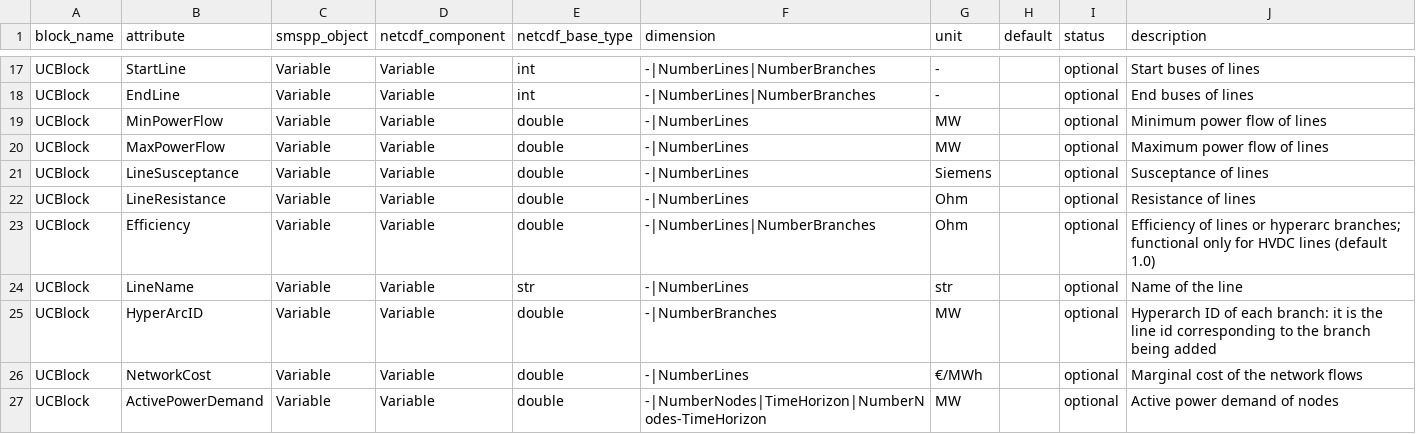
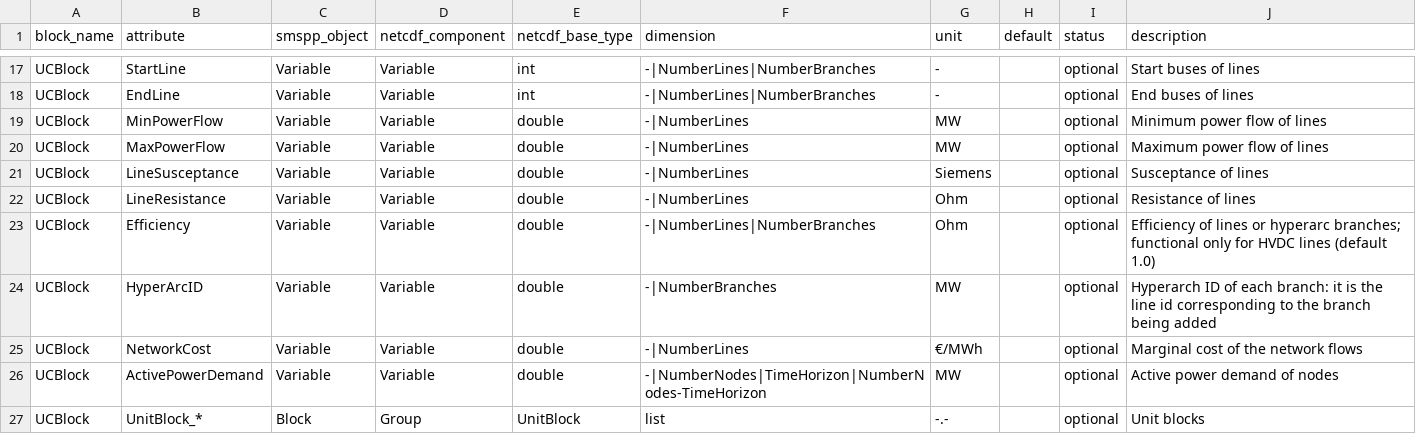
Before and after one commit to SPSUnipi/pySMSpp, a CSV file: pysmspp/data/blocks/UCBlock.csv, drawn as a sheet; only a part is shown, gaps mark what is left out; the shorter side is filled out with more unchanged rows; the diff names each change by its address in the sheet, - before the commit and + after, or states it on an @@ line.

```diff
--- a/pysmspp/data/blocks/UCBlock.csv
+++ b/pysmspp/data/blocks/UCBlock.csv
-row 24: UCBlock | LineName | Variable | Variable | str | -|NumberLines | str |  | optional | Name of the line
```
Also changed, not shown: pysmspp/data/blocks/AbstractPath.csv, pysmspp/data/blocks/ThermalUnitBlock.csv, 1 other file.
